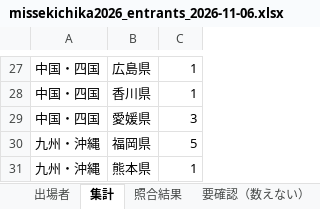
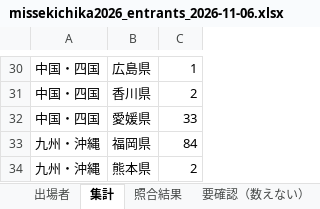
Before and after one commit to 33shuhei-dev/name-missheaven-2026-map, an Excel workbook: research/missekichika-2026/missekichika2026_entrants_2026-11-06.xlsx, sheet 集計, drawn as a sheet; only a part is shown, gaps mark what is left out; values as stored, in another font and other column widths than the file's, no borders; addresses are those after the commit; the diff covers the shown part only; the diff names each change by its address in the sheet, - before the commit and + after, or states it on an @@ line.

```diff
--- a/research/missekichika-2026/missekichika2026_entrants_2026-11-06.xlsx (sheet 集計)
+++ b/research/missekichika-2026/missekichika2026_entrants_2026-11-06.xlsx (sheet 集計)
-C31: 1
+C31: 2
-C32: 3
+C32: 33
-C33: 5
+C33: 84
-C34: 1
+C34: 2
```
Also changed, not shown: 3 added rows and 18 edited cells elsewhere in this sheet, sheet 出場者, sheet 照合結果, sheet 要確認（数えない）, sheet 店舗単位, 1 other file.
